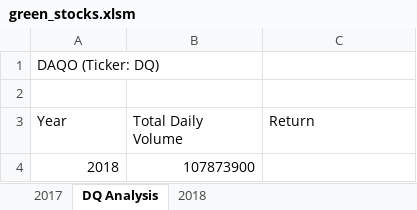
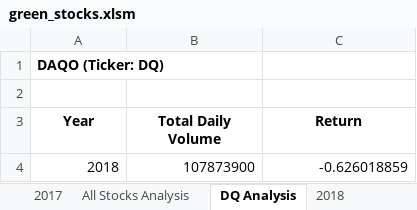
Before and after one commit to kristithrasher/Stock-Analysis, an Excel workbook: green_stocks.xlsm, sheet DQ Analysis, drawn as a sheet; values as stored, in another font and other column widths than the file's, no borders; the diff names each change by its address in the sheet, - before the commit and + after, or states it on an @@ line.

Commit message:
just making sure i am saving most recent

```diff
--- a/green_stocks.xlsm (sheet DQ Analysis)
+++ b/green_stocks.xlsm (sheet DQ Analysis)
+sheet tab: All Stocks Analysis
-A1 bold: off
+A1 bold: on
@@ A3:C3 bold: off → on, alignment: left → center @@
-C4 (Return): (empty)
+C4 (Return): -0.626018859
```
